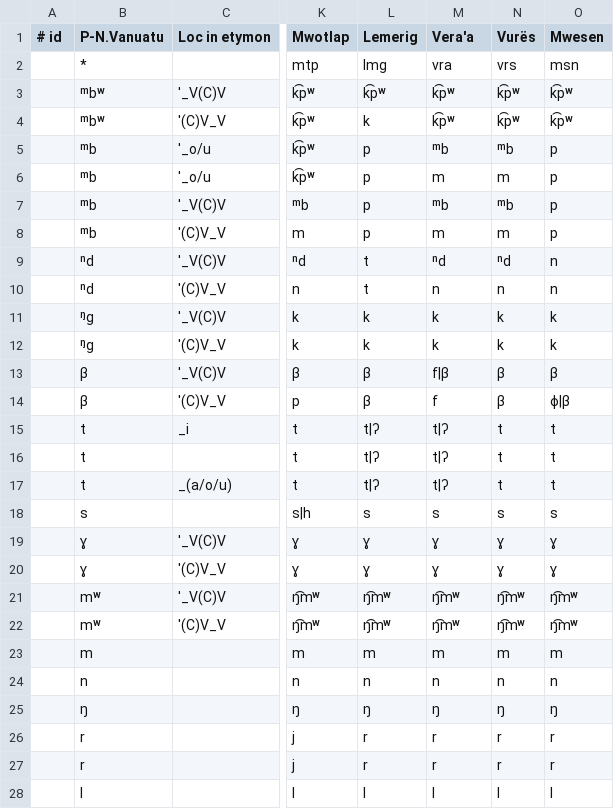
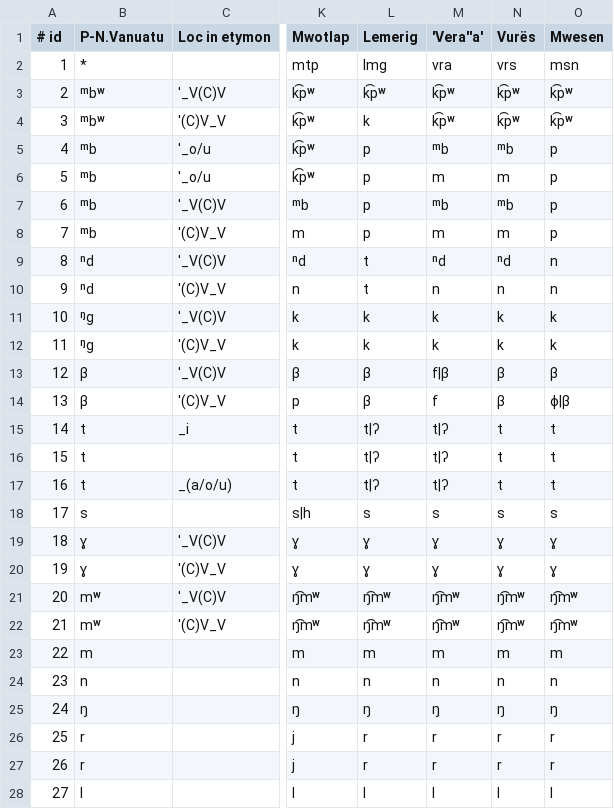
Before and after one commit to jblowe/RE, a CSV file: AlexF_Vanuatu-correspondences.csv, drawn as a sheet; only a part is shown, gaps mark what is left out; the diff covers the shown part only; the diff names each change by its address in the sheet, - before the commit and + after, or states it on an @@ line.

Commit message:
added a sequence number to AlexF_Vanuatu-correspondences.csv

```diff
--- a/AlexF_Vanuatu-correspondences.csv
+++ b/AlexF_Vanuatu-correspondences.csv
-M1: Vera'a
+M1: 'Vera''a'
-A2 (# id): (empty)
+A2 (# id): 1
-A3 (# id): (empty)
+A3 (# id): 2
-A4 (# id): (empty)
+A4 (# id): 3
-A5 (# id): (empty)
+A5 (# id): 4
-A6 (# id): (empty)
+A6 (# id): 5
-A7 (# id): (empty)
+A7 (# id): 6
-A8 (# id): (empty)
+A8 (# id): 7
-A9 (# id): (empty)
+A9 (# id): 8
-A10 (# id): (empty)
+A10 (# id): 9
-A11 (# id): (empty)
+A11 (# id): 10
-A12 (# id): (empty)
+A12 (# id): 11
-A13 (# id): (empty)
+A13 (# id): 12
-A14 (# id): (empty)
+A14 (# id): 13
-A15 (# id): (empty)
+A15 (# id): 14
-A16 (# id): (empty)
+A16 (# id): 15
-A17 (# id): (empty)
+A17 (# id): 16
-A18 (# id): (empty)
+A18 (# id): 17
-A19 (# id): (empty)
+A19 (# id): 18
-A20 (# id): (empty)
+A20 (# id): 19
-A21 (# id): (empty)
+A21 (# id): 20
-A22 (# id): (empty)
+A22 (# id): 21
-A23 (# id): (empty)
+A23 (# id): 22
-A24 (# id): (empty)
+A24 (# id): 23
-A25 (# id): (empty)
+A25 (# id): 24
-A26 (# id): (empty)
+A26 (# id): 25
-A27 (# id): (empty)
+A27 (# id): 26
-A28 (# id): (empty)
+A28 (# id): 27
```
Also changed, not shown: 67 edited cells elsewhere in this file.
